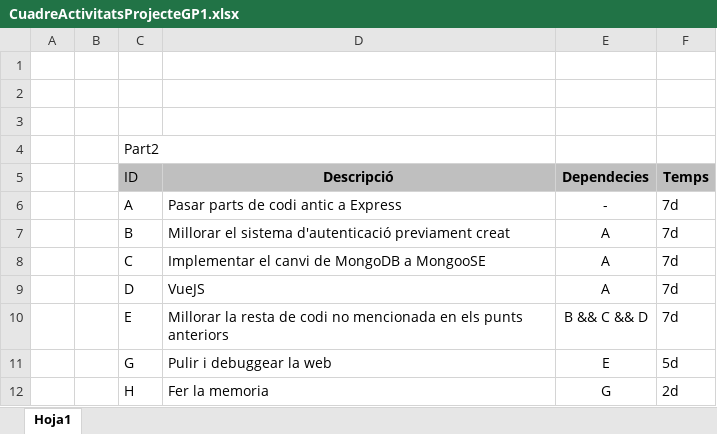
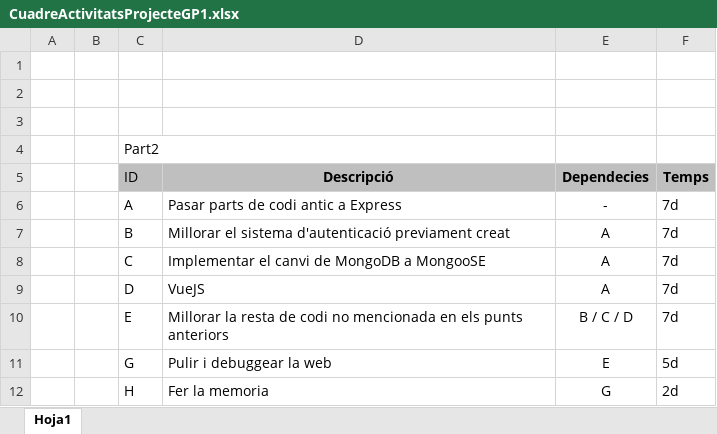
Before and after one commit to davsun22daw/GP1_express, an Excel workbook: CuadreActivitatsProjecteGP1.xlsx, sheet Hoja1, drawn as a sheet; values as stored, in another font and other column widths than the file's, no borders; the diff names each change by its address in the sheet, - before the commit and + after, or states it on an @@ line.

```diff
--- a/CuadreActivitatsProjecteGP1.xlsx (sheet Hoja1)
+++ b/CuadreActivitatsProjecteGP1.xlsx (sheet Hoja1)
-E10 (Dependecies): B && C && D
+E10 (Dependecies): B / C / D
```
Also changed, not shown: 21 other files.
